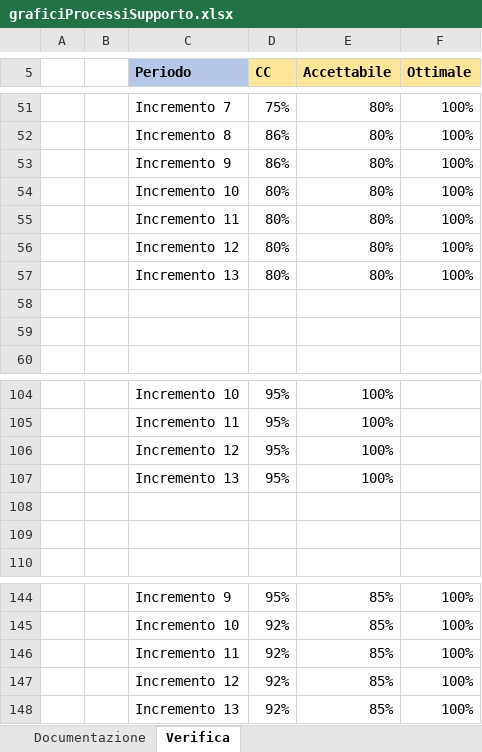
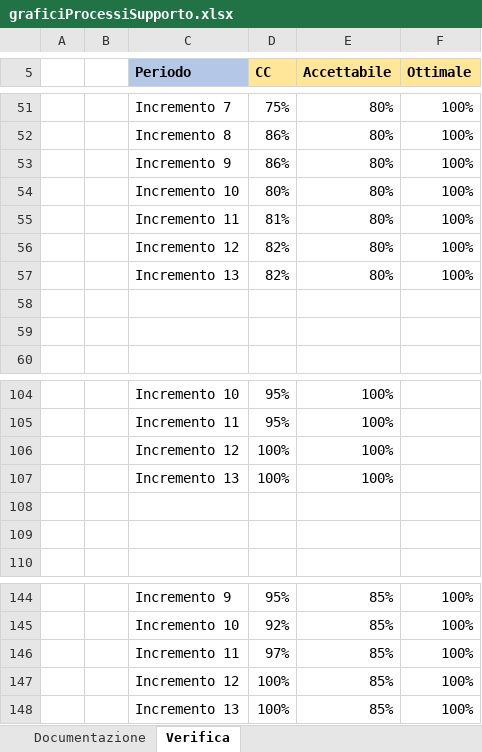
Before and after one commit to Omicron-Team/Documentazione, an Excel workbook: DocumentazioneEsterna/PianoDiQualifica/res/ResocontoAttivitaDiVerifica/res/metriche/grafici/qualitàProcesso/graficiProcessiSupporto.xlsx, sheet Verifica, drawn as a sheet; only a part is shown, gaps mark what is left out; values as stored, in another font and other column widths than the file's, no borders; charts and pictures not drawn; the diff names each change by its address in the sheet, - before the commit and + after, or states it on an @@ line.

```diff
--- a/DocumentazioneEsterna/PianoDiQualifica/res/ResocontoAttivitaDiVerifica/res/metriche/grafici/qualitàProcesso/graficiProcessiSupporto.xlsx (sheet Verifica)
+++ b/DocumentazioneEsterna/PianoDiQualifica/res/ResocontoAttivitaDiVerifica/res/metriche/grafici/qualitàProcesso/graficiProcessiSupporto.xlsx (sheet Verifica)
-D55 (CC): 80%
+D55 (CC): 81%
-D56:D57 (CC): 80%
+D56:D57 (CC): 82%
-D106:D107 (CC): 95%
+D106:D107 (CC): 100%
-D146 (CC): 92%
+D146 (CC): 97%
-D147:D148 (CC): 92%
+D147:D148 (CC): 100%
```
Also changed, not shown: charts or pictures, DocumentazioneEsterna/PianoDiQualifica/res/ResocontoAttivitaDiVerifica/res/metriche/grafici/qualitàProcesso/graficiProcessiOrganizzativi.xlsx, DocumentazioneEsterna/PianoDiQualifica/res/ResocontoAttivitaDiVerifica/res/metriche/grafici/qualitàProcesso/graficiProcessiPrimari.xlsx, 1 other file.
